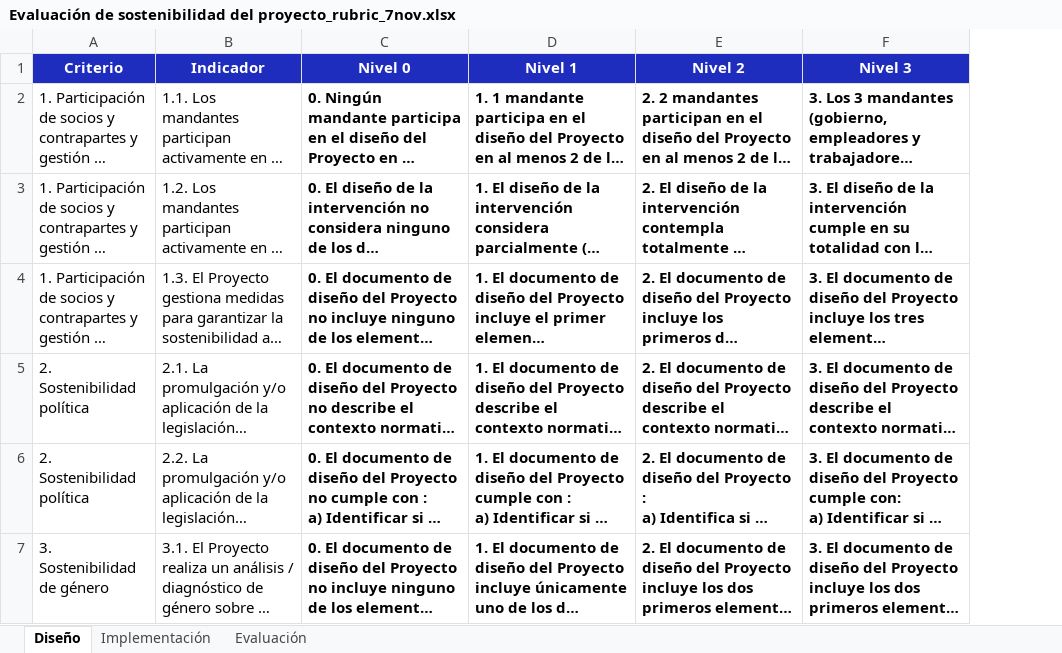
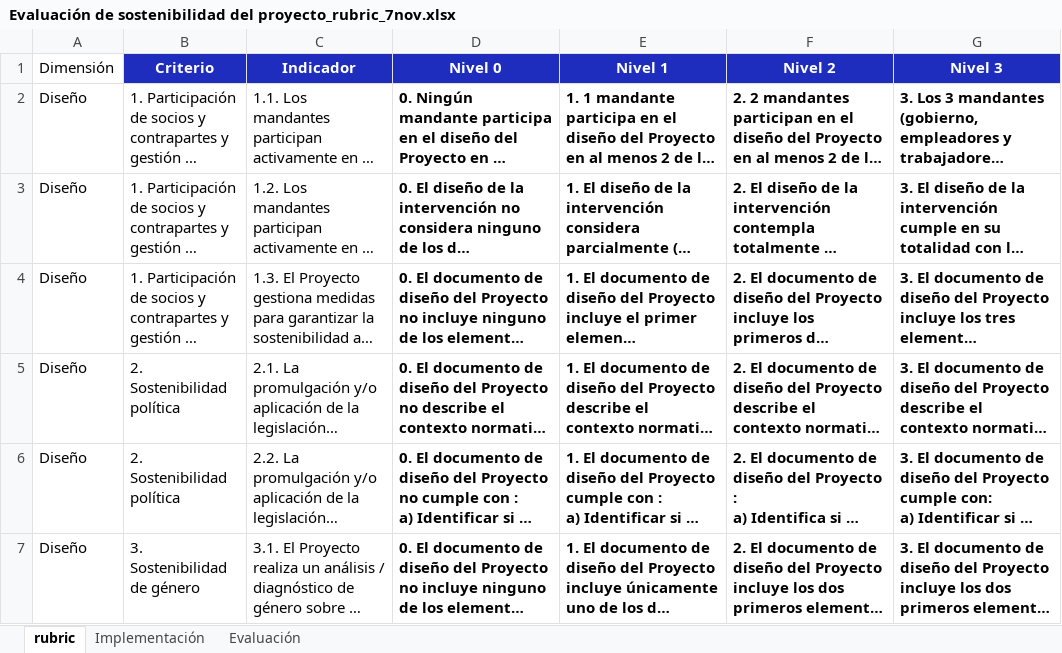
Before and after one commit to aevpsnow6-oss/deploy, an Excel workbook: Evaluación de sostenibilidad del proyecto_rubric_7nov.xlsx, sheet rubric, drawn as a sheet; only a part is shown; long unchanged cells end in …; values as stored, in another font and other column widths than the file's, no borders; the diff covers the shown part only; the diff names each change by its address in the sheet, - before the commit and + after, or states it on an @@ line.

Commit message:
feat: switch PRODOC evaluation rubric to sustainability assessment file
- Changed rubric source from PRODOC_rubric.xlsx to Evaluación de sostenibilidad del proyecto_rubric_7nov.xlsx
- Updated binary rubric file with new sustainability evaluation criteria
- Commented out previous PRODOC rubric loading line for reference

```diff
--- a/Evaluación de sostenibilidad del proyecto_rubric_7nov.xlsx (sheet rubric)
+++ b/Evaluación de sostenibilidad del proyecto_rubric_7nov.xlsx (sheet rubric)
-sheet tab: Diseño
+sheet tab: rubric
+column A (Dimensión), rows 2-7: all Diseño
```
Also changed, not shown: 32 added rows elsewhere in this sheet, sheet Implementación, sheet Evaluación, 2 other files.
